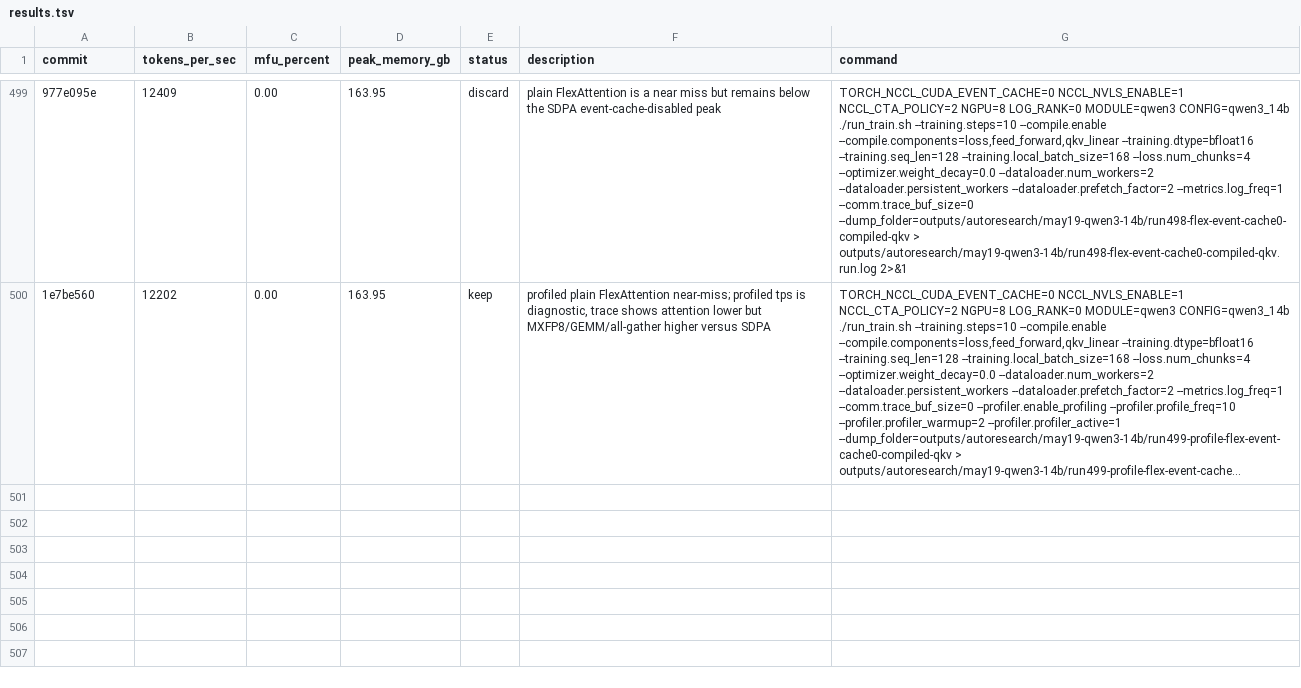
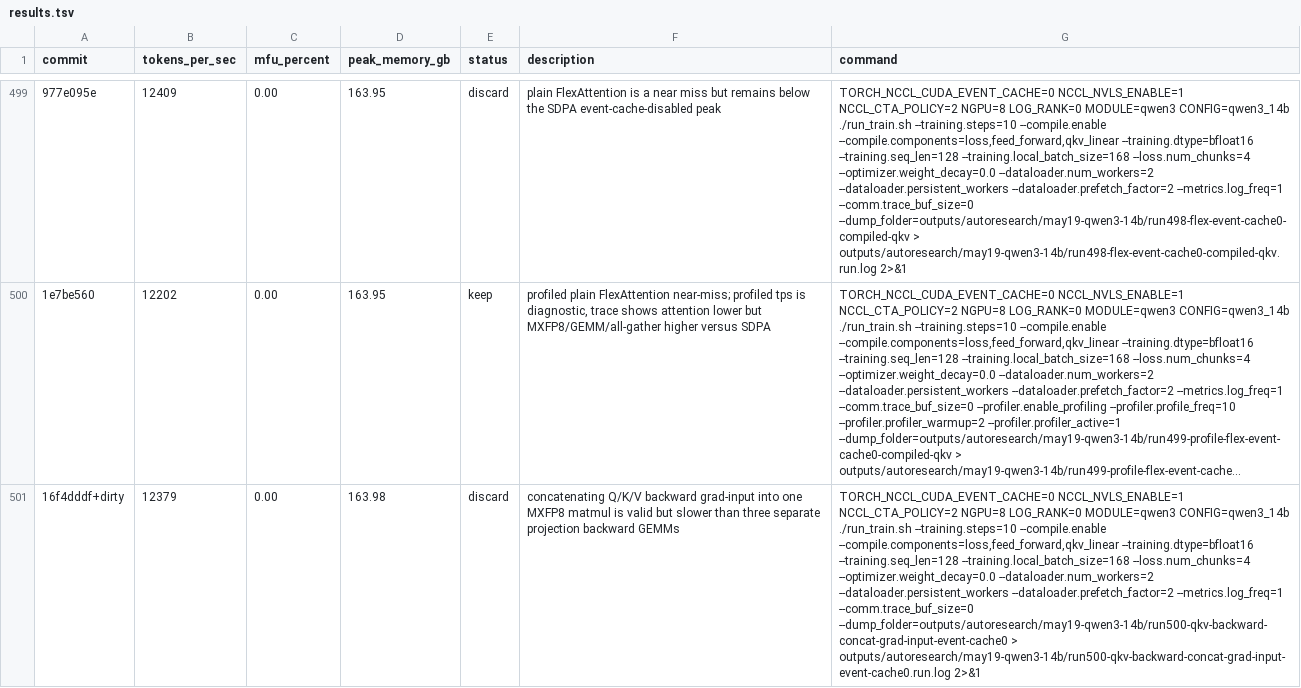
Before and after one commit to pytorch/torchtitan, a TSV file: results.tsv, drawn as a sheet; only a part is shown, gaps mark what is left out; long unchanged cells end in …; the diff names each change by its address in the sheet, - before the commit and + after, or states it on an @@ line.

Commit message:
Record QKV backward concat result

```diff
--- a/results.tsv
+++ b/results.tsv
+row 501: 16f4dddf+dirty | 12379 | 0.00 | 163.98 | discard | concatenating Q/K/V backward grad-input into one MXFP8 matmul is valid but slower than three separate projection backward GEMMs | TORCH_NCCL_CUDA_EVENT_CACHE=0 NCCL_NVLS_ENABLE=1 NCCL_CTA_POLICY=2 NGPU=8 LOG_RANK=0 MODULE=qwen3 CONFIG=qwen3_14b ./run_train.sh --training.steps=10 --compile.enable --compile.components=loss,feed_forward,qkv_linear --training.dtype=bfloat16 --training.seq_len=128 --training.local_batch_size=168 --loss.num_chunks=4 --optimizer.weight_decay=0.0 --dataloader.num_workers=2 --dataloader.persistent_workers --dataloader.prefetch_factor=2 --metrics.log_freq=1 --comm.trace_buf_size=0 --dump_folder=outputs/autoresearch/may19-qwen3-14b/run500-qkv-backward-concat-grad-input-event-cache0 > outputs/autoresearch/may19-qwen3-14b/run500-qkv-backward-concat-grad-input-event-cache0.run.log 2>&1
```
Also changed, not shown: 2 other files.
